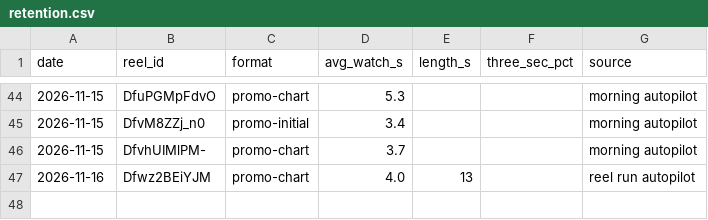
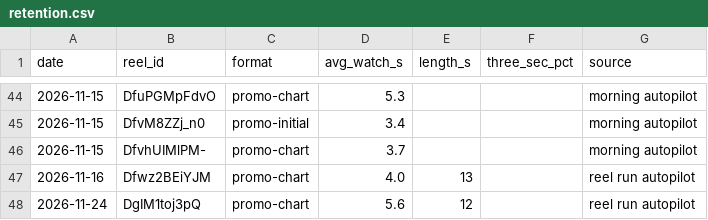
Before and after one commit to newnagiajnala-dotcom/soulmatesigns-system, a CSV file: data/retention.csv, drawn as a sheet; only a part is shown, gaps mark what is left out.

```diff
--- a/data/retention.csv
+++ b/data/retention.csv
@@ -47 +47,2 @@ date,reel_id,format,avg_watch_s,length_s,three_sec_pct,source
 2026-11-16,Dfwz2BEiYJM,promo-chart,4.0,13,,reel run autopilot
+2026-11-24,DgIM1toj3pQ,promo-chart,5.6,12,,reel run autopilot
```
Also changed, not shown: data/audio.csv, data/followers.csv, 4 other files.
